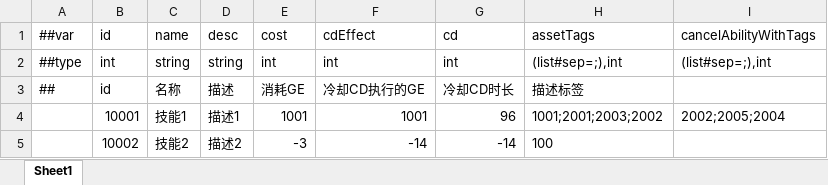
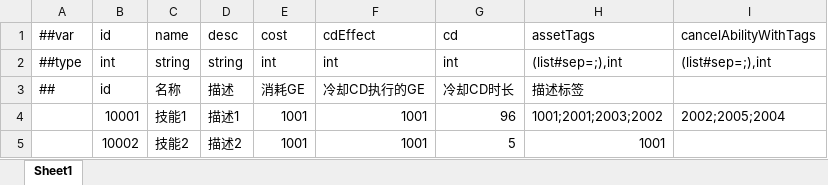
Before and after one commit to No78Vino/gameplay-ability-system-for-unity, an Excel workbook: ProjectConfigTable/exgas_config/Datas/#exgas.ability.xlsx, sheet Sheet1, drawn as a sheet; only a part is shown; values as stored, in another font and other column widths than the file's, no borders; the diff names each change by its address in the sheet, - before the commit and + after, or states it on an @@ line.

```diff
--- a/ProjectConfigTable/exgas_config/Datas/#exgas.ability.xlsx (sheet Sheet1)
+++ b/ProjectConfigTable/exgas_config/Datas/#exgas.ability.xlsx (sheet Sheet1)
-E5 (cost): -3
+E5 (cost): 1001
-F5 (cdEffect): -14
+F5 (cdEffect): 1001
-G5 (cd): -14
+G5 (cd): 5
-H5 (assetTags): 100
+H5 (assetTags): 1001
```
Also changed, not shown: 1 other file.
